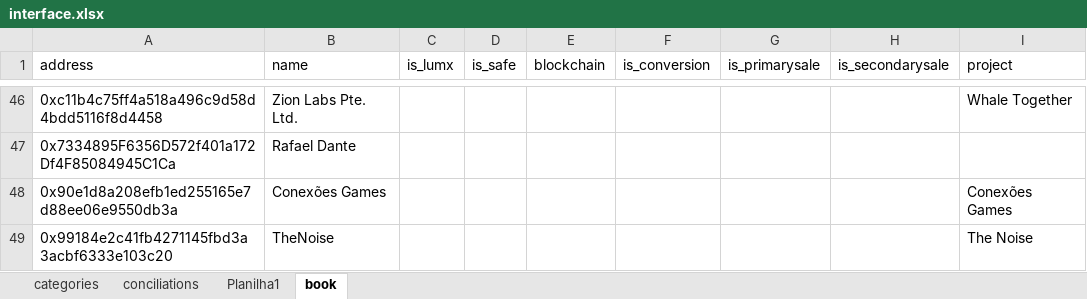
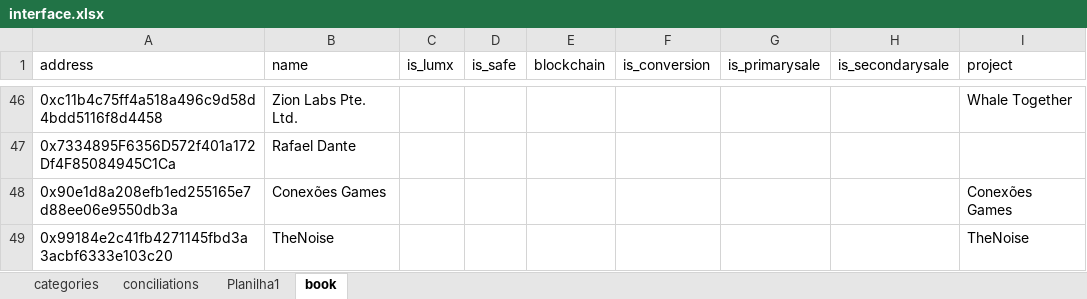
Before and after one commit to caiobretas/Lumx---Principal, an Excel workbook: interface.xlsx, sheet book, drawn as a sheet; only a part is shown, gaps mark what is left out; values as stored, in another font and other column widths than the file's, no borders; the diff names each change by its address in the sheet, - before the commit and + after, or states it on an @@ line.

```diff
--- a/interface.xlsx (sheet book)
+++ b/interface.xlsx (sheet book)
-I49 (project): The Noise
+I49 (project): TheNoise
```
Also changed, not shown: 4 other files.
